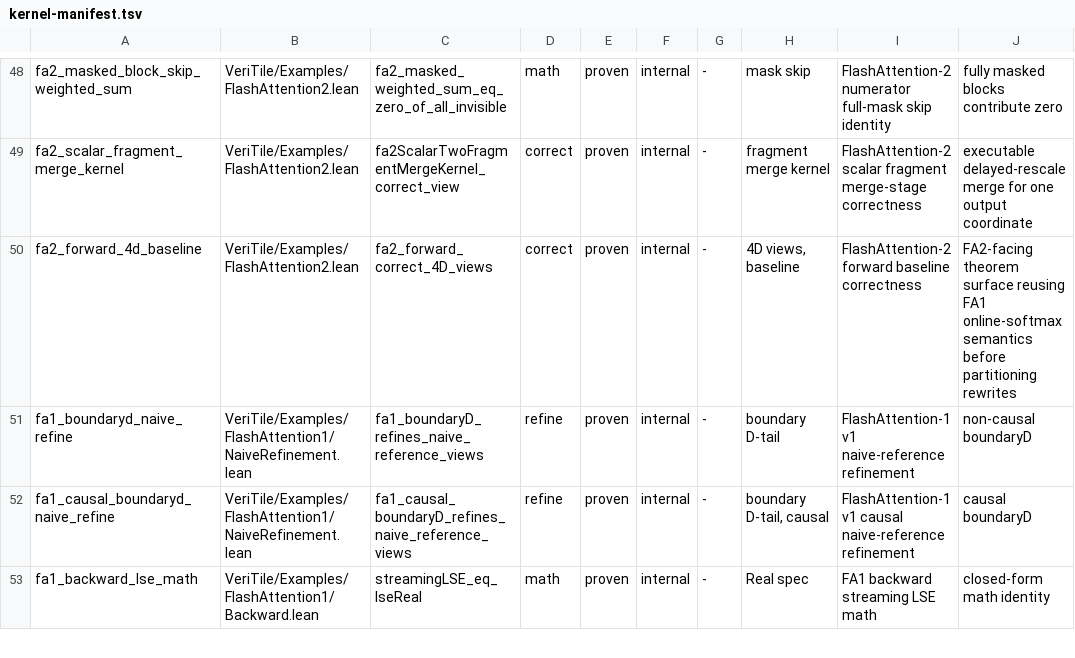
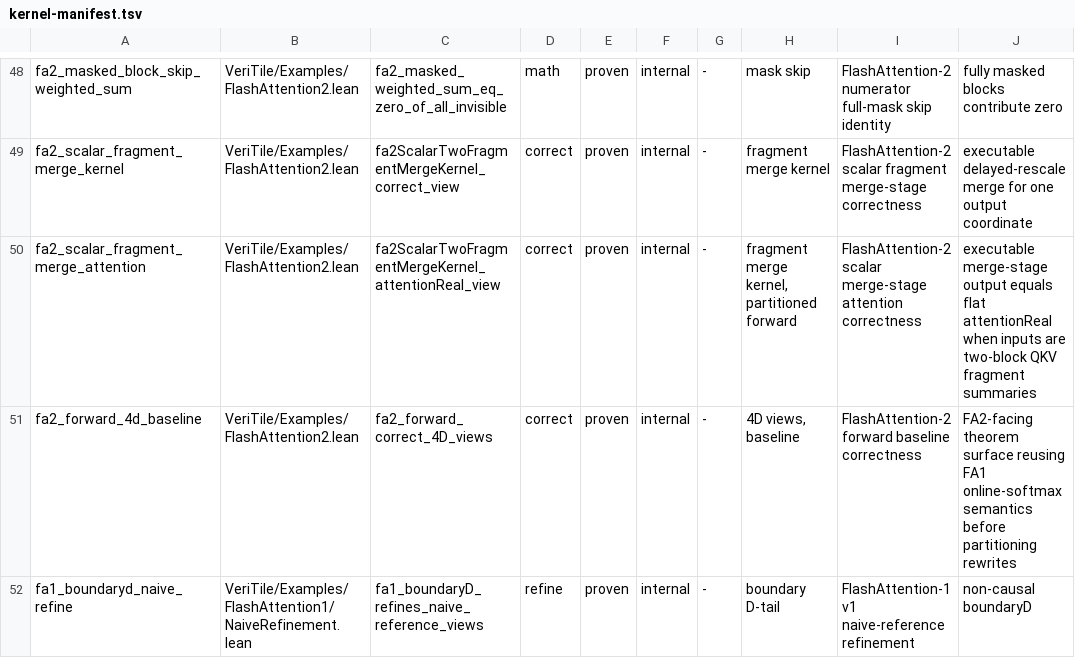
Before and after one commit to VeriInfra-Lab/VeriTile, a TSV file: scripts/kernel-manifest.tsv, drawn as a sheet; only a part is shown, gaps mark what is left out; the shorter side is filled out with more unchanged rows.

Commit message:
Connect FA2 merge kernel to attention spec

```diff
--- a/scripts/kernel-manifest.tsv
+++ b/scripts/kernel-manifest.tsv
@@ -49,2 +49,3 @@ fa2_masked_block_skip_weighted_sum	VeriTile/Examples/FlashAttention2.lean	fa2_ma
 fa2_scalar_fragment_merge_kernel	VeriTile/Examples/FlashAttention2.lean	fa2ScalarTwoFragmentMergeKernel_correct_view	correct	proven	internal	-	fragment merge kernel	FlashAttention-2 scalar fragment merge-stage correctness	executable delayed-rescale merge for one output coordinate
+fa2_scalar_fragment_merge_attention	VeriTile/Examples/FlashAttention2.lean	fa2ScalarTwoFragmentMergeKernel_attentionReal_view	correct	proven	internal	-	fragment merge kernel, partitioned forward	FlashAttention-2 scalar merge-stage attention correctness	executable merge-stage output equals flat attentionReal when inputs are two-block QKV fragment summaries
 fa2_forward_4d_baseline	VeriTile/Examples/FlashAttention2.lean	fa2_forward_correct_4D_views	correct	proven	internal	-	4D views, baseline	FlashAttention-2 forward baseline correctness	FA2-facing theorem surface reusing FA1 online-softmax semantics before partitioning rewrites
```
Also changed, not shown: 3 other files.
